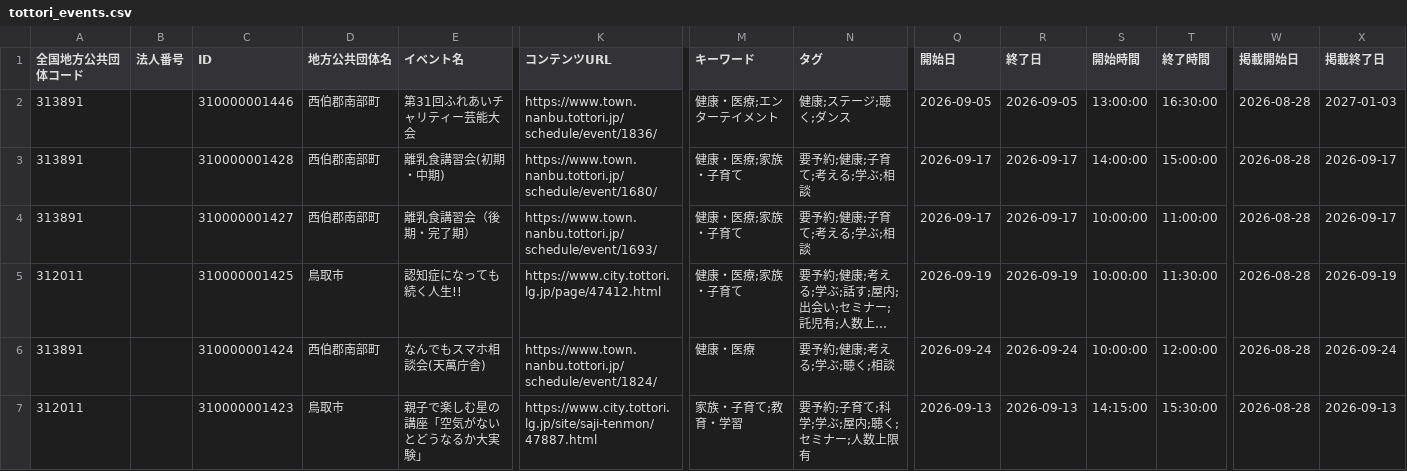
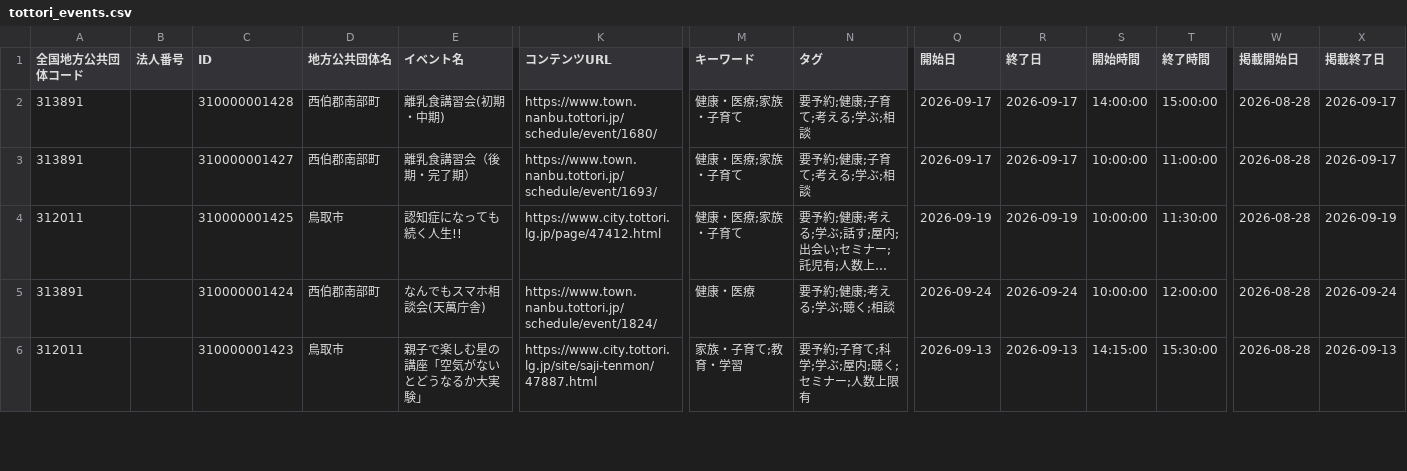
Before and after one commit to suzuking001/event_map, a CSV file: data/tottori_events.csv, drawn as a sheet; only a part is shown, gaps mark what is left out; long unchanged cells end in …; rows hold the shown columns only; the diff covers the shown part only; the diff names each change by its address in the sheet, - before the commit and + after, or states it on an @@ line.

```diff
--- a/data/tottori_events.csv
+++ b/data/tottori_events.csv
-row 2: 313891 |  | 310000001446 | 西伯郡南部町 | 第31回ふれあいチャリティー芸能大会 | https://www.town.nanbu.tottori.jp/schedule/event/1836/ | 健康・医療;エンターテイメント | 健康;ステージ;聴く;ダンス | 2026-09-05 | 2026-09-05 | 13:00:00 | 16:30:00 | 2026-08-28 | 2027-01-03
```
Also changed, not shown: 4 removed rows elsewhere in this file, 1 other file.
